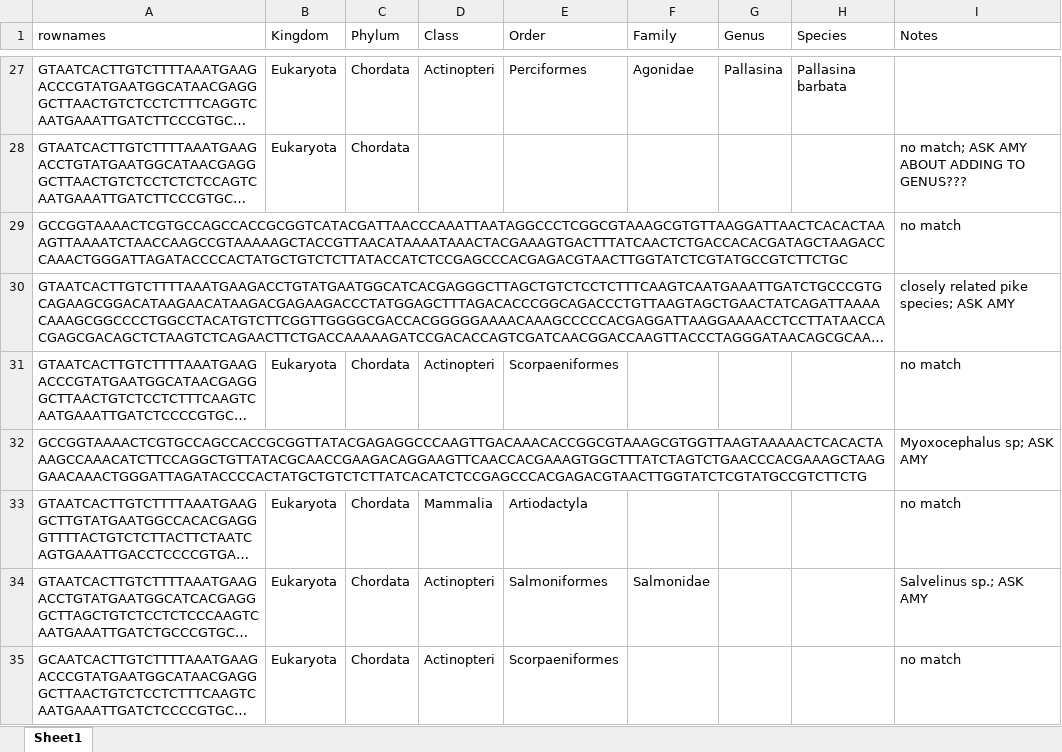
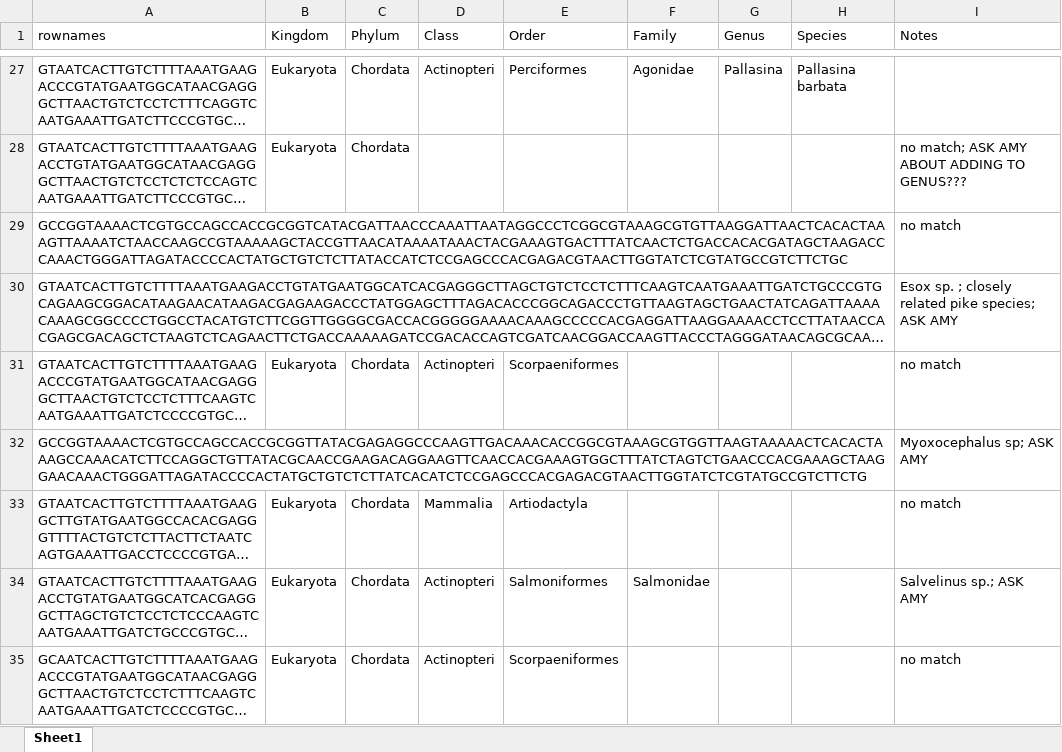
Before and after one commit to m-ball3/Arctic-predator-diet-microbiome, an Excel workbook: DADA2/WADE003-arcticpred-16SP2-taxa.xlsx, sheet Sheet1, drawn as a sheet; only a part is shown, gaps mark what is left out; long unchanged cells end in …; values as stored, in another font and other column widths than the file's, no cell formats; the diff names each change by its address in the sheet, - before the commit and + after, or states it on an @@ line.

```diff
--- a/DADA2/WADE003-arcticpred-16SP2-taxa.xlsx (sheet Sheet1)
+++ b/DADA2/WADE003-arcticpred-16SP2-taxa.xlsx (sheet Sheet1)
-I30 (Notes): closely related pike species; ASK AMY
+I30 (Notes): Esox sp. ; closely related pike species; ASK AMY
```
Also changed, not shown: cell formats, 2 other files.
